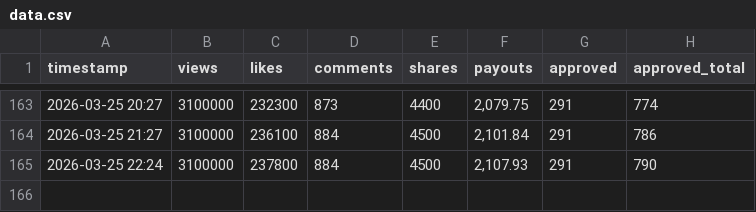
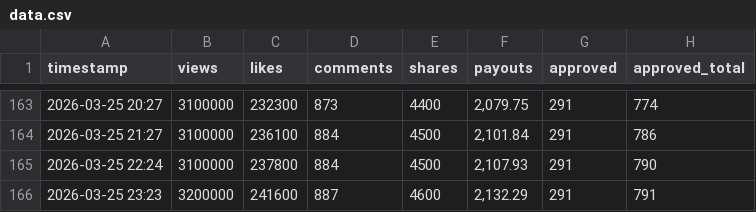
Before and after one commit to spampermegrazie/cr-tracker, a CSV file: data.csv, drawn as a sheet; only a part is shown, gaps mark what is left out; the diff names each change by its address in the sheet, - before the commit and + after, or states it on an @@ line.

```diff
--- a/data.csv
+++ b/data.csv
+row 166: 2026-03-25 23:23 | 3200000 | 241600 | 887 | 4600 | 2,132.29 | 291 | 791
```
